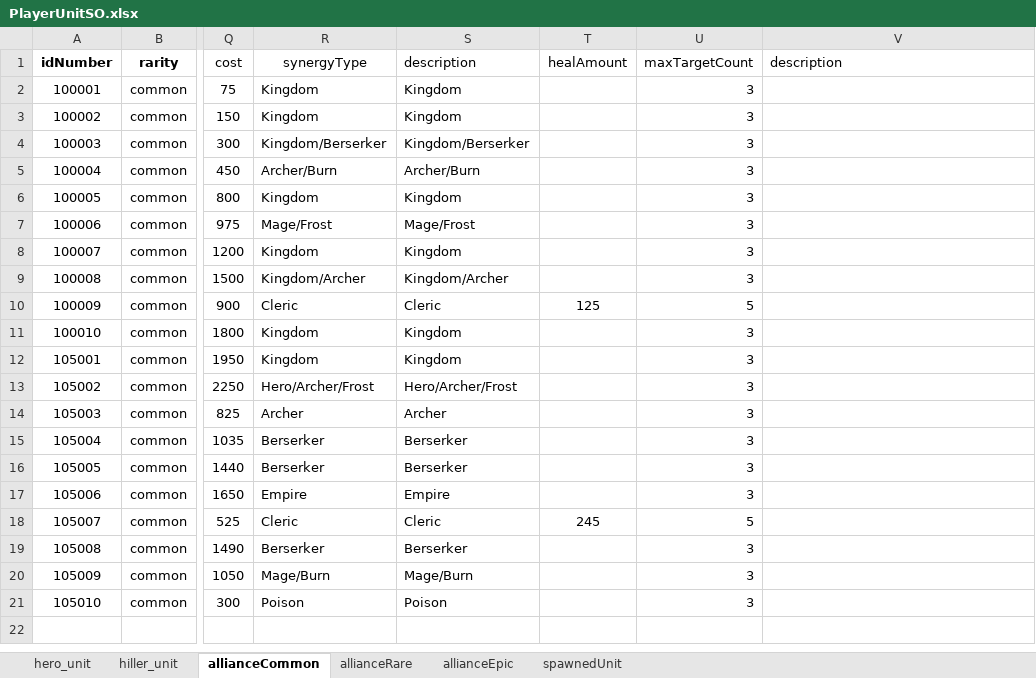
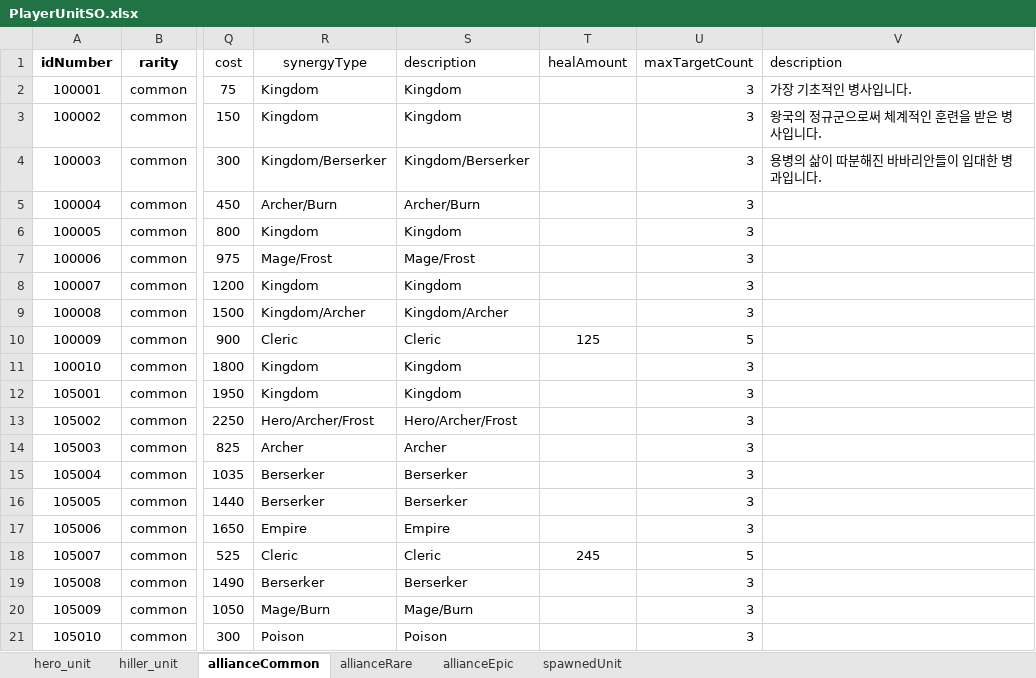
Before and after one commit to gyro1515/TeamProject_CheerUpMyHero, an Excel workbook: Assets/Excel/PlayerUnitSO.xlsx, sheet allianceCommon, drawn as a sheet; only a part is shown, gaps mark what is left out; values as stored, in another font and other column widths than the file's, no borders; the diff names each change by its address in the sheet, - before the commit and + after, or states it on an @@ line.

Commit message:
[fix]유닛 설명 테스트
테스트

```diff
--- a/Assets/Excel/PlayerUnitSO.xlsx (sheet allianceCommon)
+++ b/Assets/Excel/PlayerUnitSO.xlsx (sheet allianceCommon)
-V2 (description): (empty)
+V2 (description): 가장 기초적인 병사입니다.
-V3 (description): (empty)
+V3 (description): 왕국의 정규군으로써 체계적인 훈련을 받은 병사입니다.
-V4 (description): (empty)
+V4 (description): 용병의 삶이 따분해진 바바리안들이 입대한 병과입니다.
```
